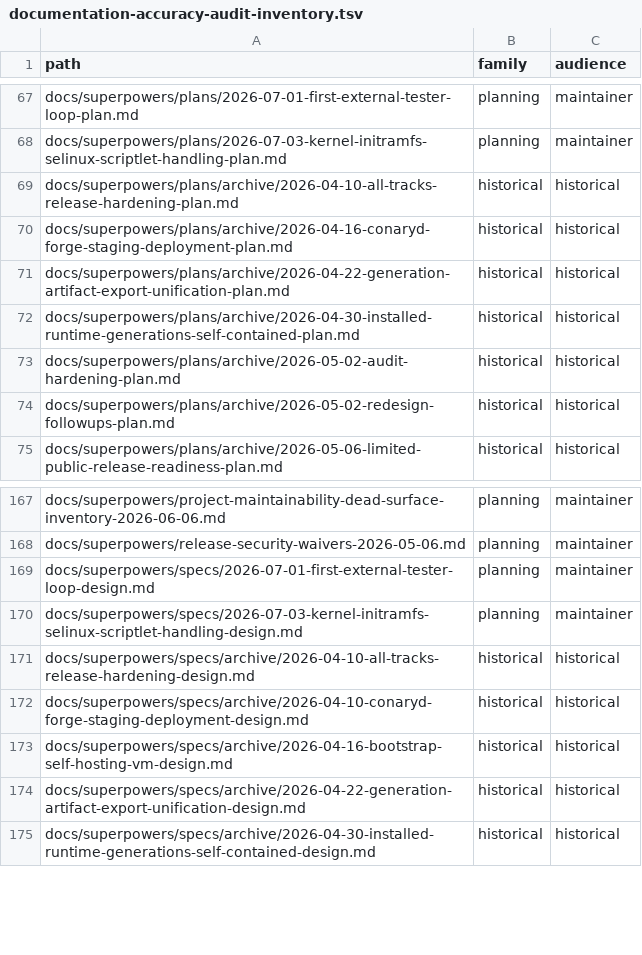
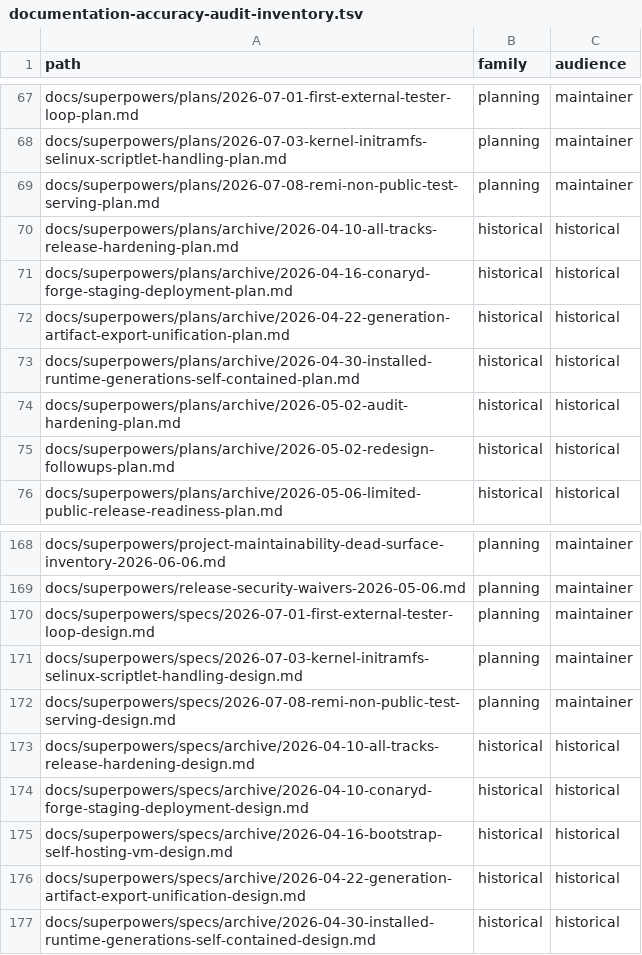
Before and after one commit to ConaryLabs/Conary, a TSV file: docs/superpowers/documentation-accuracy-audit-inventory.tsv, drawn as a sheet; only a part is shown, gaps mark what is left out.

```diff
--- a/docs/superpowers/documentation-accuracy-audit-inventory.tsv
+++ b/docs/superpowers/documentation-accuracy-audit-inventory.tsv
@@ -68,2 +68,3 @@ docs/superpowers/plans/2026-07-01-first-external-tester-loop-plan.md	planning	ma
 docs/superpowers/plans/2026-07-03-kernel-initramfs-selinux-scriptlet-handling-plan.md	planning	maintainer
+docs/superpowers/plans/2026-07-08-remi-non-public-test-serving-plan.md	planning	maintainer
 docs/superpowers/plans/archive/2026-04-10-all-tracks-release-hardening-plan.md	historical	historical
@@ -170,2 +171,3 @@ docs/superpowers/specs/2026-07-01-first-external-tester-loop-design.md	planning
 docs/superpowers/specs/2026-07-03-kernel-initramfs-selinux-scriptlet-handling-design.md	planning	maintainer
+docs/superpowers/specs/2026-07-08-remi-non-public-test-serving-design.md	planning	maintainer
 docs/superpowers/specs/archive/2026-04-10-all-tracks-release-hardening-design.md	historical	historical
```
Also changed, not shown: docs/superpowers/documentation-accuracy-audit-ledger.tsv, 36 other files.
